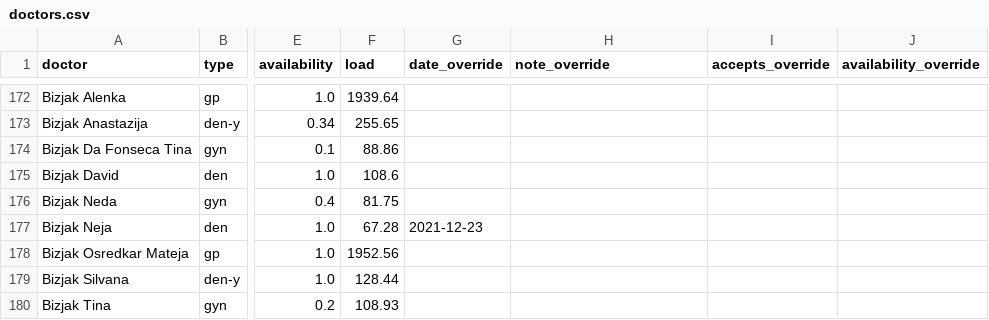
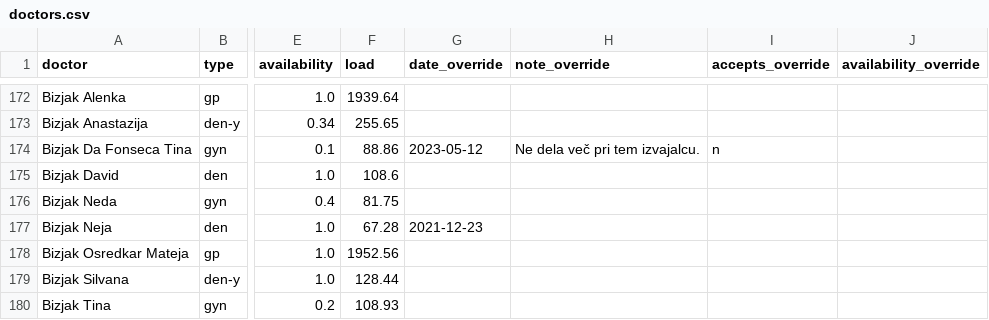
Before and after one commit to sledilnik/zdravniki-data, a CSV file: csv/doctors.csv, drawn as a sheet; only a part is shown, gaps mark what is left out; the diff names each change by its address in the sheet, - before the commit and + after, or states it on an @@ line.

```diff
--- a/csv/doctors.csv
+++ b/csv/doctors.csv
-G174 (date_override): (empty)
+G174 (date_override): 2023-05-12
-H174 (note_override): (empty)
+H174 (note_override): Ne dela več pri tem izvajalcu.
-I174 (accepts_override): (empty)
+I174 (accepts_override): n
```
Also changed, not shown: csv/overrides.csv, csv/stats-overrides-accepts.csv, 3 other files.
